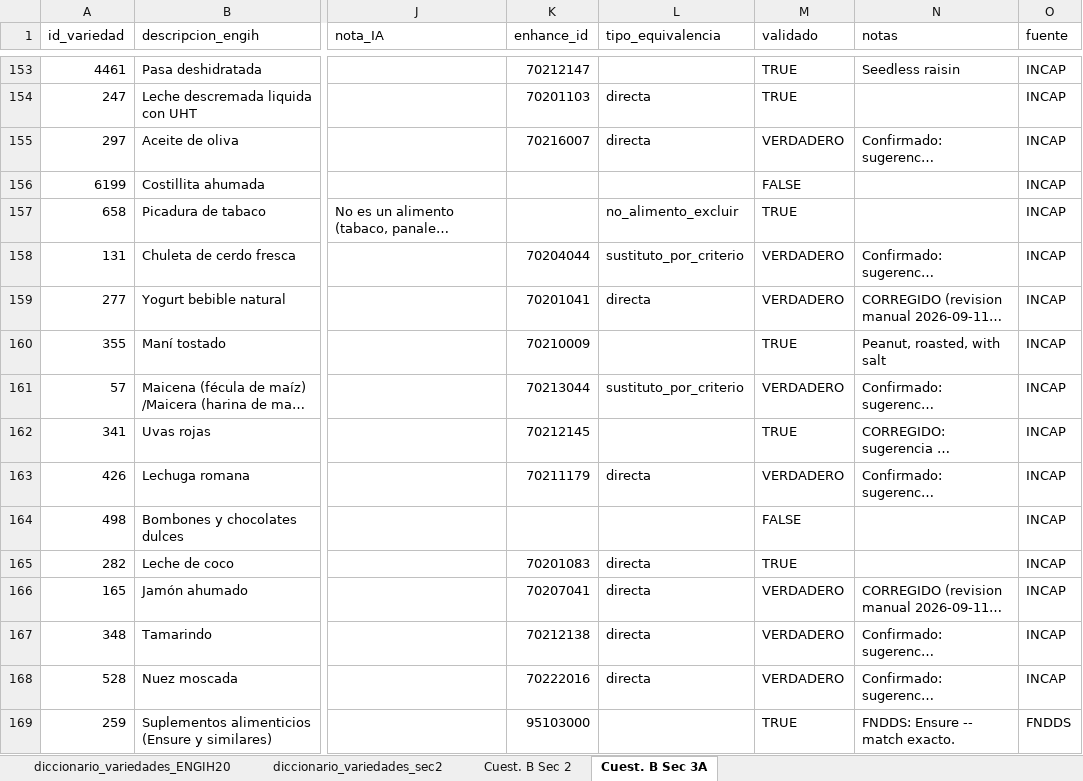
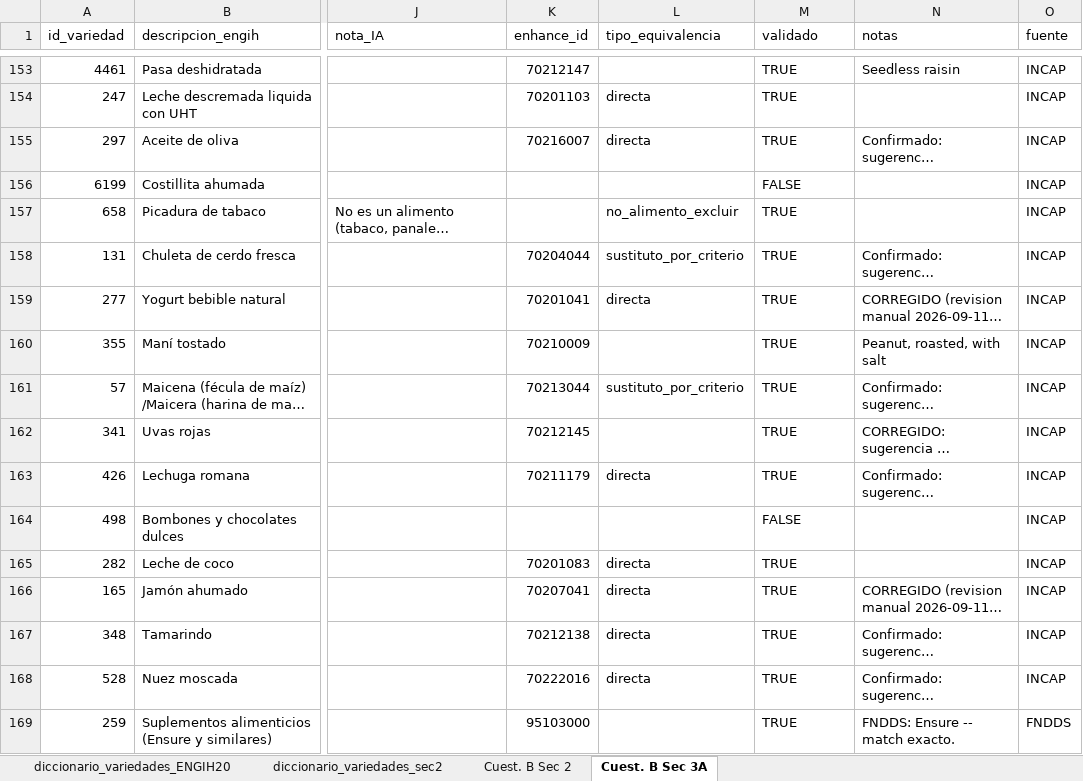
Before and after one commit to maicel1978/analisis_ENGIH2018, an Excel workbook: data/raw/crosswalk_tablas_composicion.xlsx, sheet Cuest. B Sec 3A, drawn as a sheet; only a part is shown, gaps mark what is left out; long unchanged cells end in …; values as stored, in another font and other column widths than the file's, no cell formats; the diff covers the shown part only; the diff names each change by its address in the sheet, - before the commit and + after, or states it on an @@ line.

Commit message:
Normalizar tipos del crosswalk y recorrer pipeline con PC completo

```diff
--- a/data/raw/crosswalk_tablas_composicion.xlsx (sheet Cuest. B Sec 3A)
+++ b/data/raw/crosswalk_tablas_composicion.xlsx (sheet Cuest. B Sec 3A)
-M155 (validado): VERDADERO
+M155 (validado): TRUE
-M158:M159 (validado): VERDADERO
+M158:M159 (validado): TRUE
-M161 (validado): VERDADERO
+M161 (validado): TRUE
-M163 (validado): VERDADERO
+M163 (validado): TRUE
-M166:M168 (validado): VERDADERO
+M166:M168 (validado): TRUE
```
Also changed, not shown: 147 edited cells elsewhere in this sheet, sheet diccionario_variedades_sec2, sheet Cuest. B Sec 2, cell formats, 1 other file.
